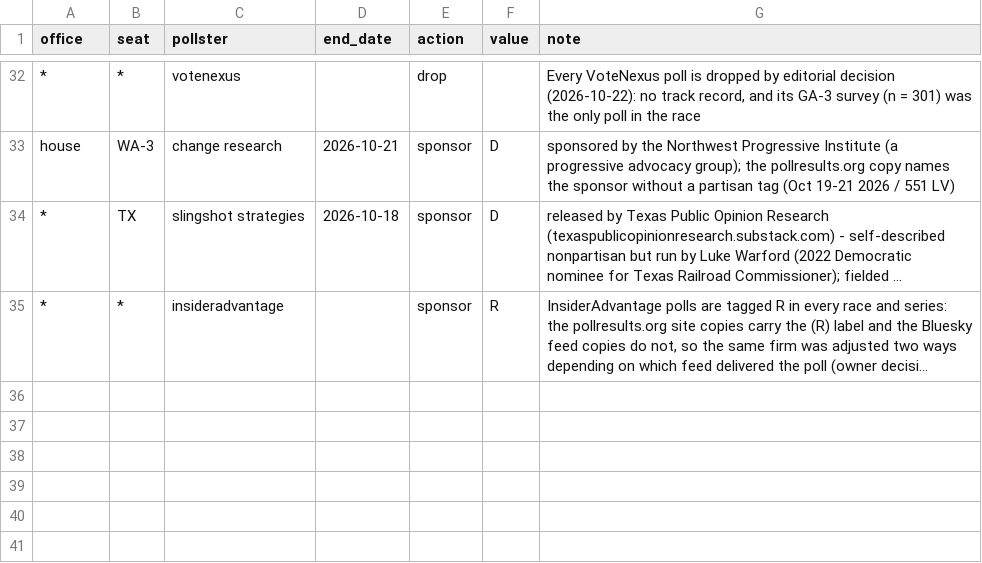
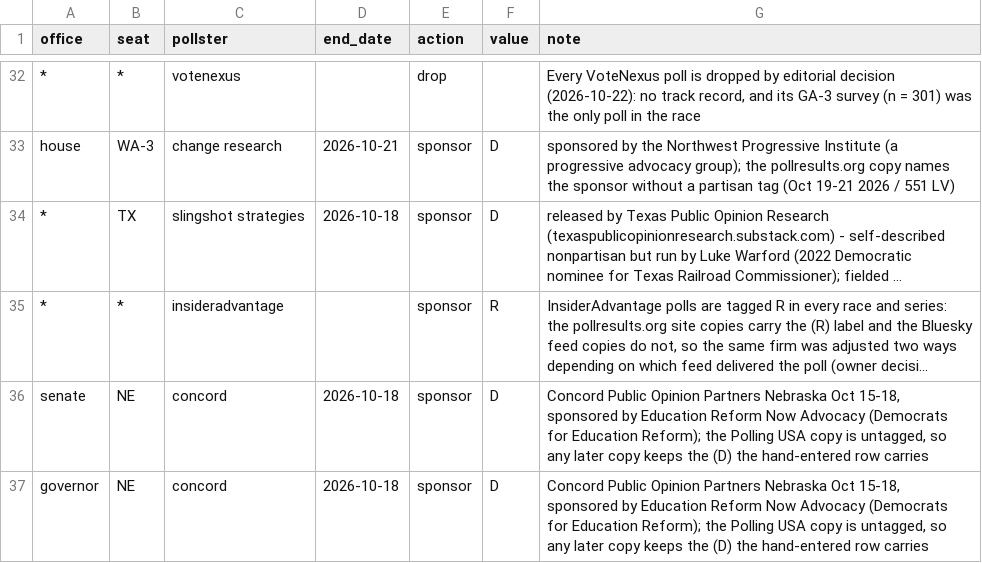
Before and after one commit to scorvec/midterms-2026, a CSV file: data/manual/poll_corrections.csv, drawn as a sheet; only a part is shown, gaps mark what is left out; long unchanged cells end in …; the diff names each change by its address in the sheet, - before the commit and + after, or states it on an @@ line.

```diff
--- a/data/manual/poll_corrections.csv
+++ b/data/manual/poll_corrections.csv
+row 36: senate | NE | concord | 2026-10-18 | sponsor | D | Concord Public Opinion Partners Nebraska Oct 15-18, sponsored by Education Reform Now Advocacy (Democrats for Education Reform); the Polling USA copy is untagged, so any later copy keeps the (D) the hand-entered row carries
+row 37: governor | NE | concord | 2026-10-18 | sponsor | D | Concord Public Opinion Partners Nebraska Oct 15-18, sponsored by Education Reform Now Advocacy (Democrats for Education Reform); the Polling USA copy is untagged, so any later copy keeps the (D) the hand-entered row carries
```
